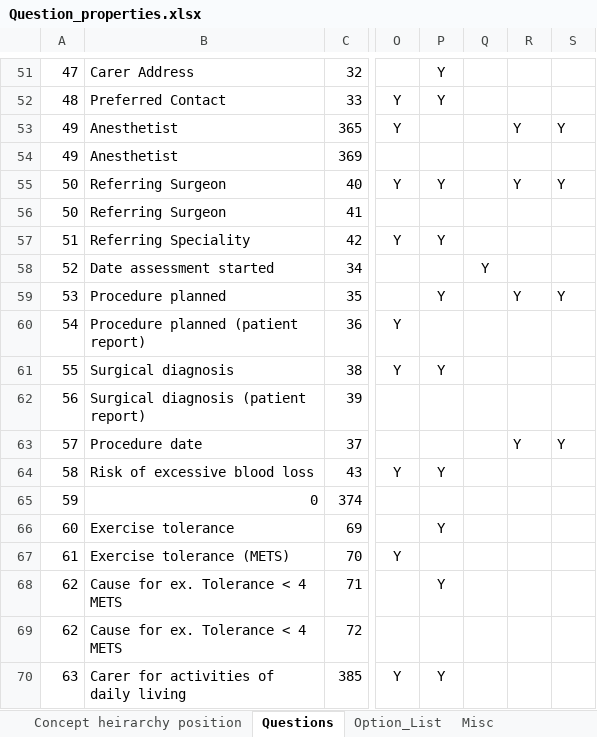
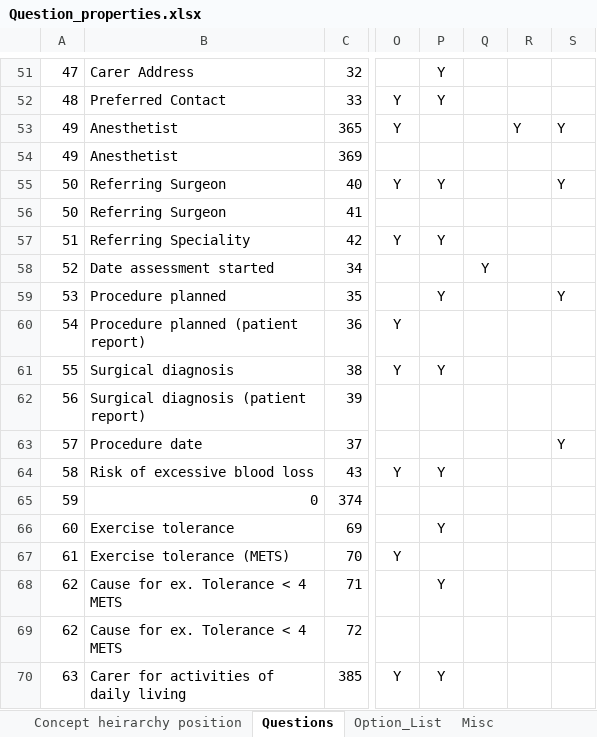
Before and after one commit to dbelavy/periop_open, an Excel workbook: spreadsheet/Question_properties.xlsx, sheet Questions, drawn as a sheet; only a part is shown, gaps mark what is left out; values as stored, in another font and other column widths than the file's, no borders; charts and pictures not drawn; the diff names each change by its address in the sheet, - before the commit and + after, or states it on an @@ line.

Commit message:
Change New Patient form to allow for new operation form.

```diff
--- a/spreadsheet/Question_properties.xlsx (sheet Questions)
+++ b/spreadsheet/Question_properties.xlsx (sheet Questions)
-R55: Y
+R55: (empty)
-R59: Y
+R59: (empty)
-R63: Y
+R63: (empty)
```
